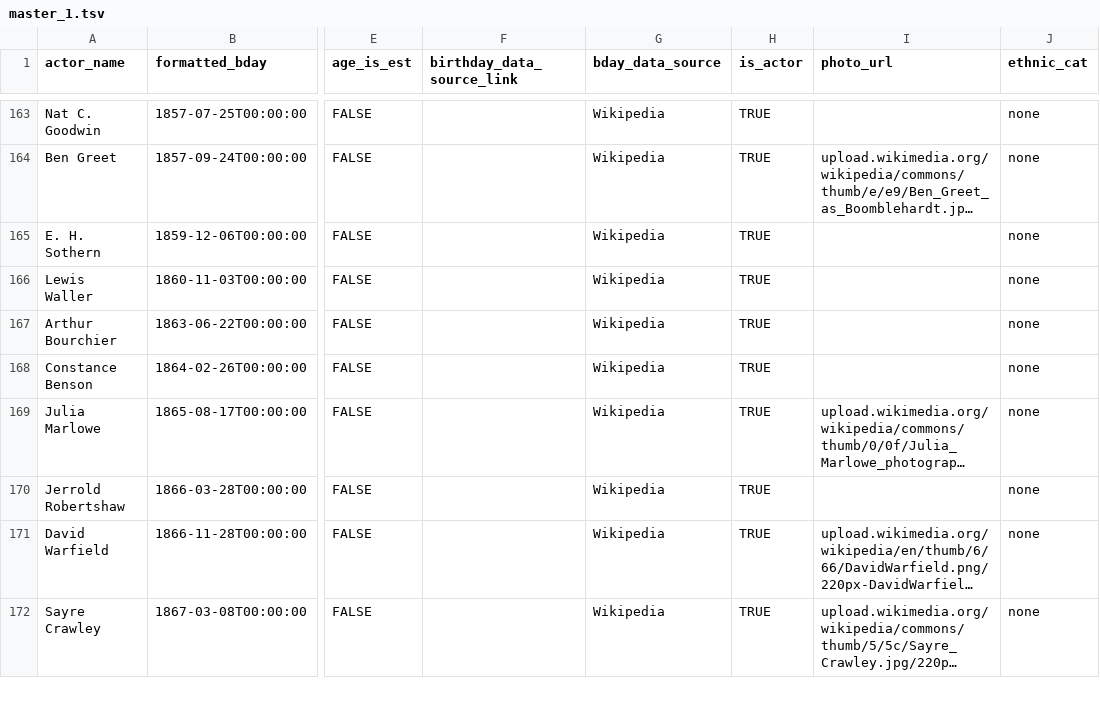
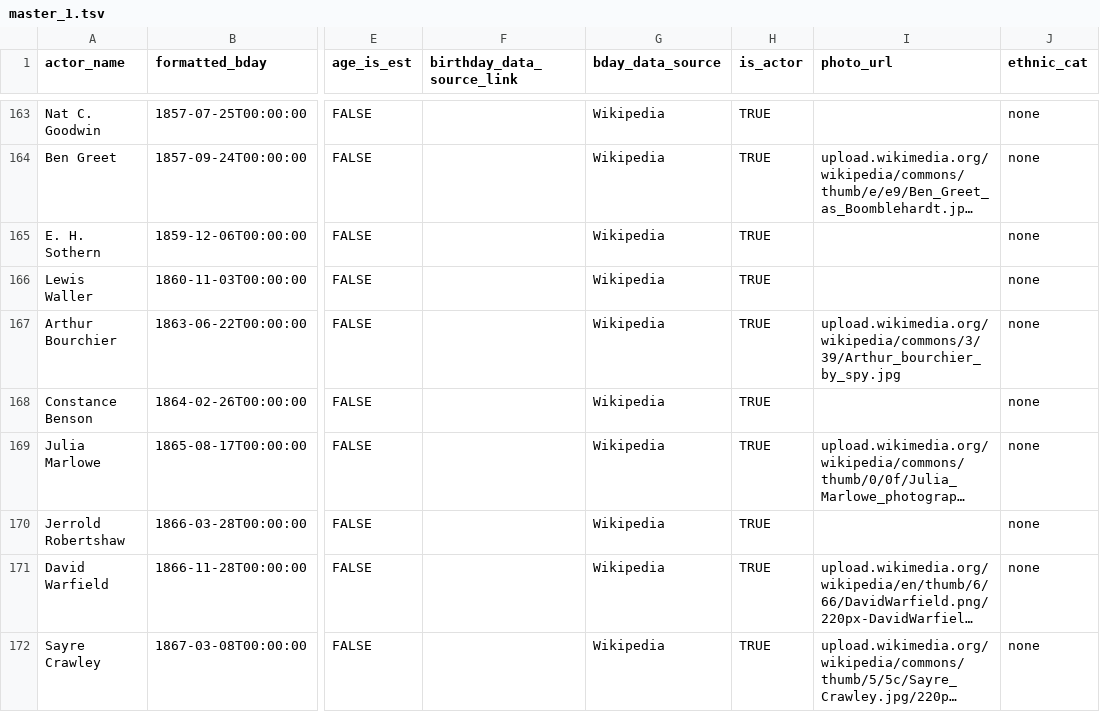
Before and after one commit to ewlin/shakespeare_production_data, a TSV file: data/master_1.tsv, drawn as a sheet; only a part is shown, gaps mark what is left out; long unchanged cells end in …; the diff names each change by its address in the sheet, - before the commit and + after, or states it on an @@ line.

```diff
--- a/data/master_1.tsv
+++ b/data/master_1.tsv
-I167 (photo_url): (empty)
+I167 (photo_url): upload.wikimedia.org/wikipedia/commons/3/39/Arthur_bourchier_by_spy.jpg
```
Also changed, not shown: 3 other files.
